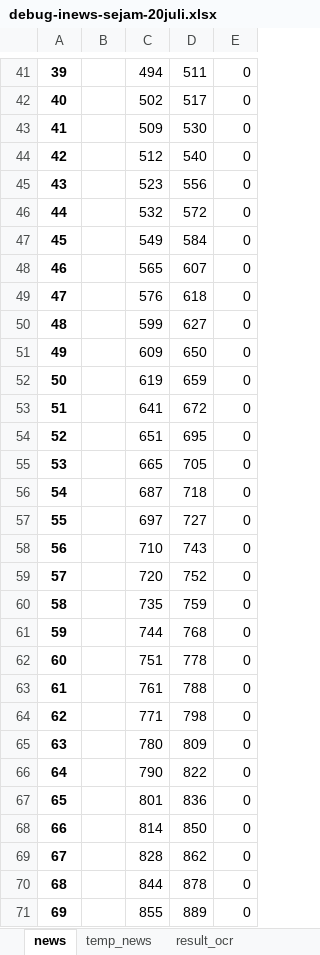
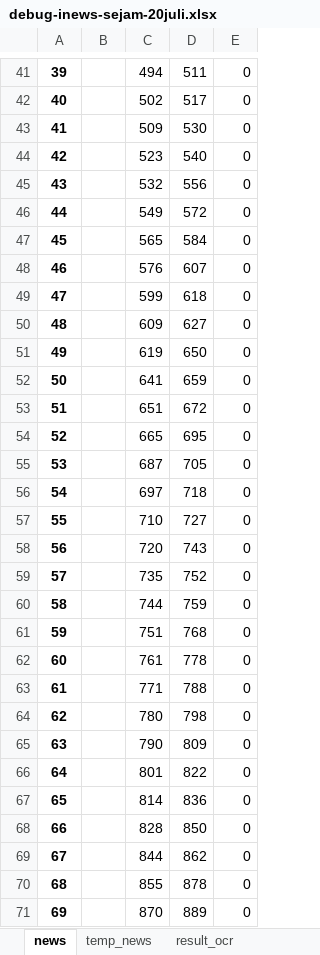
Before and after one commit to bwa2/basic_runningtext, an Excel workbook: debug-inews-sejam-20juli.xlsx, sheet news, drawn as a sheet; only a part is shown, gaps mark what is left out; values as stored, in another font and other column widths than the file's, no borders; the diff covers the shown part only; the diff names each change by its address in the sheet, - before the commit and + after, or states it on an @@ line.

```diff
--- a/debug-inews-sejam-20juli.xlsx (sheet news)
+++ b/debug-inews-sejam-20juli.xlsx (sheet news)
-C44: 512
+C44: 523
-C45: 523
+C45: 532
-C46: 532
+C46: 549
-C47: 549
+C47: 565
-C48: 565
+C48: 576
-C49: 576
+C49: 599
-C50: 599
+C50: 609
-C51: 609
+C51: 619
-C52: 619
+C52: 641
-C53: 641
+C53: 651
-C54: 651
+C54: 665
-C55: 665
+C55: 687
-C56: 687
+C56: 697
-C57: 697
+C57: 710
-C58: 710
+C58: 720
-C59: 720
+C59: 735
-C60: 735
+C60: 744
-C61: 744
+C61: 751
-C62: 751
+C62: 761
-C63: 761
+C63: 771
-C64: 771
+C64: 780
-C65: 780
+C65: 790
-C66: 790
+C66: 801
-C67: 801
+C67: 814
-C68: 814
+C68: 828
-C69: 828
+C69: 844
-C70: 844
+C70: 855
-C71: 855
+C71: 870
```
Also changed, not shown: 176 added rows, 1 removed row, 1 edited cell and row numbers in column A elsewhere in this sheet, sheet result_ocr, sheet temp_news.
